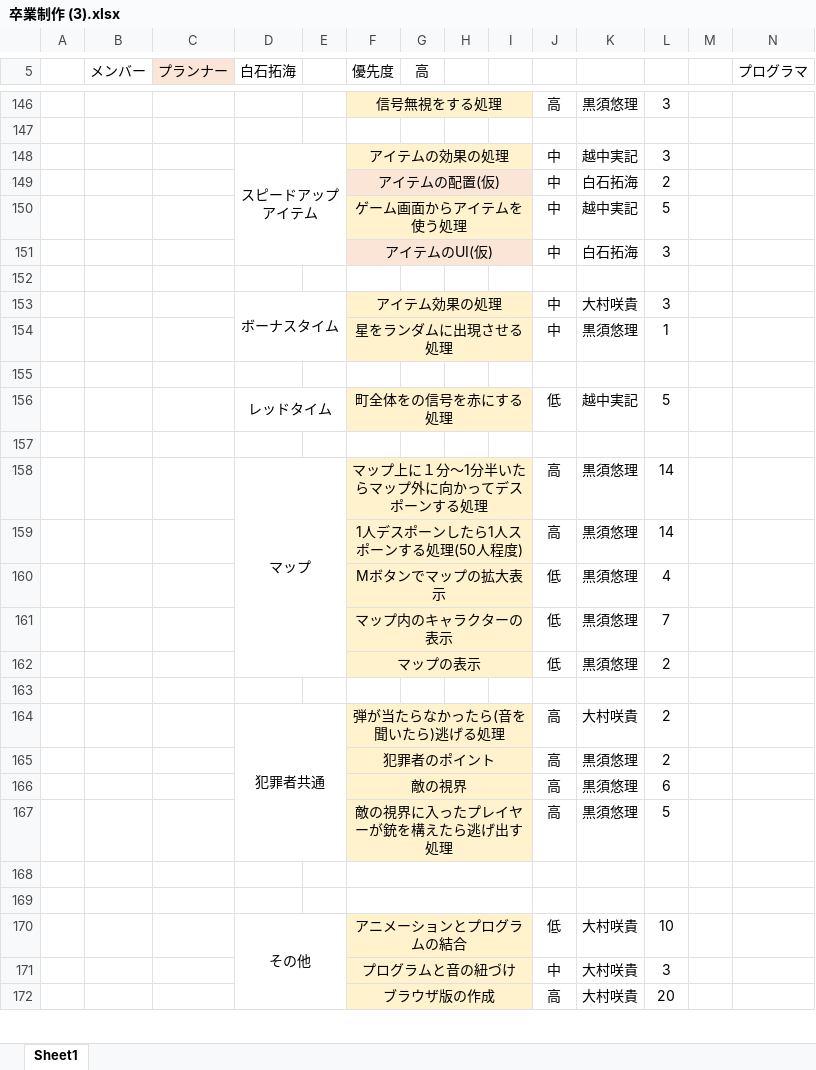
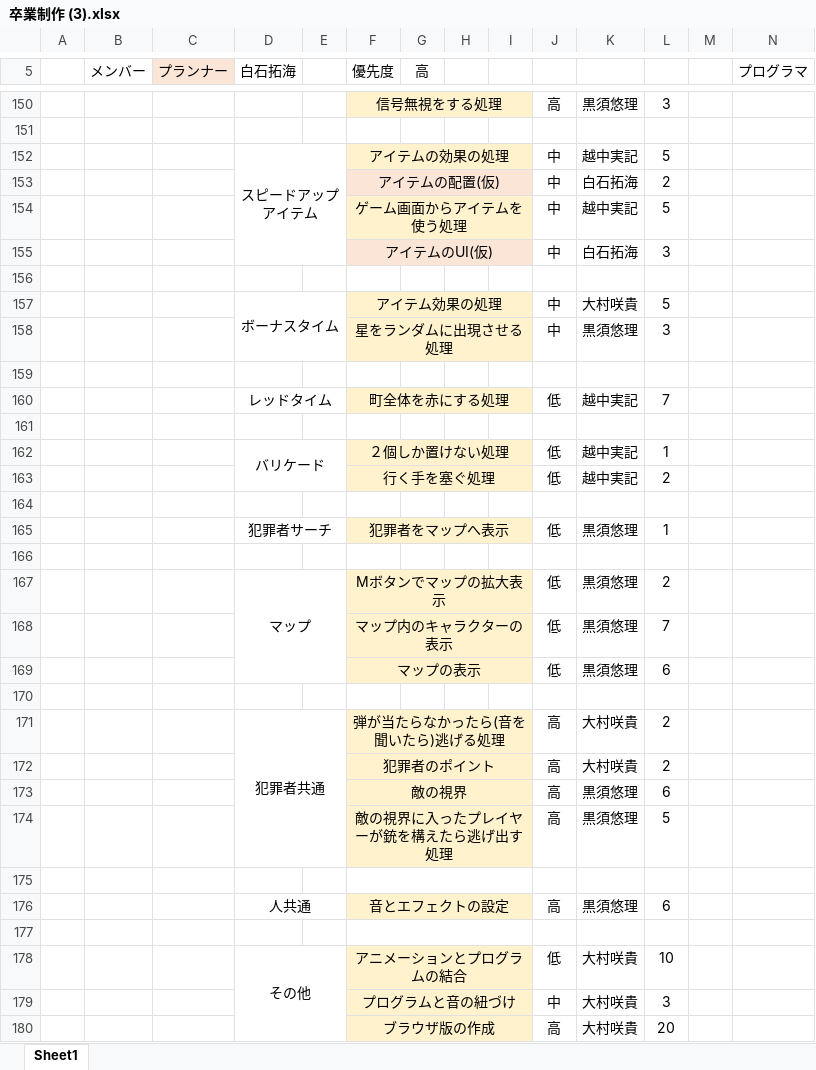
Before and after one commit to KurosuYu-ri/labo2, an Excel workbook: 卒業制作 (3).xlsx, sheet Sheet1, drawn as a sheet; only a part is shown, gaps mark what is left out; values as stored, in another font and other column widths than the file's, no borders; removed rows and columns are numbered as before the commit, all else as after; rows hold the shown columns only; the diff covers the shown part only; the diff names each change by its address in the sheet, - before the commit and + after, or states it on an @@ line.

```diff
--- a/卒業制作 (3).xlsx (sheet Sheet1)
+++ b/卒業制作 (3).xlsx (sheet Sheet1)
-L152: 3
+L152: 5
-L157: 3
+L157: 5
-L158: 1
+L158: 3
-F160 (優先度): 町全体をの信号を赤にする処理
+F160 (優先度): 町全体を赤にする処理
-L160: 5
+L160: 7
+row 162:  |  |  | バリケード |  | ２個しか置けない処理 |  |  |  | 低 | 越中実記 | 1
+row 163:  |  |  |  |  | 行く手を塞ぐ処理 |  |  |  | 低 | 越中実記 | 2
-row 164:  |  |  | マップ |  | マップ上に１分～1分半いたらマップ外に向かってデスポーンする処理 |  |  |  | 高 | 黒須悠理 | 14
+row 164: (empty)
-D158:E162 merged
-F164:I164 fill: #FFF2CC
+F164:I164 fill: none
-F158:I158 merged
+row 165:  |  |  | 犯罪者サーチ |  | 犯罪者をマップへ表示 |  |  |  | 低 | 黒須悠理 | 1
-row 166:  |  |  |  |  | 1人デスポーンしたら1人スポーンする処理(50人程度) |  |  |  | 高 | 黒須悠理 | 14
+row 166: (empty)
-F166:I166 fill: #FFF2CC
+F166:I166 fill: none
-F159:I159 merged
-D167 (白石拓海): (empty)
+D167 (白石拓海): マップ
+D167:E169 merged
-L167: 4
+L167: 2
-L169: 2
+L169: 6
-K172: 黒須悠理
+K172: 大村咲貴
+row 176:  |  |  | 人共通 |  | 音とエフェクトの設定 |  |  |  | 高 | 黒須悠理 | 6
```
Also changed, not shown: 5 added rows and 34 edited cells elsewhere in this sheet, formulas that keep their value, 2 other files.
